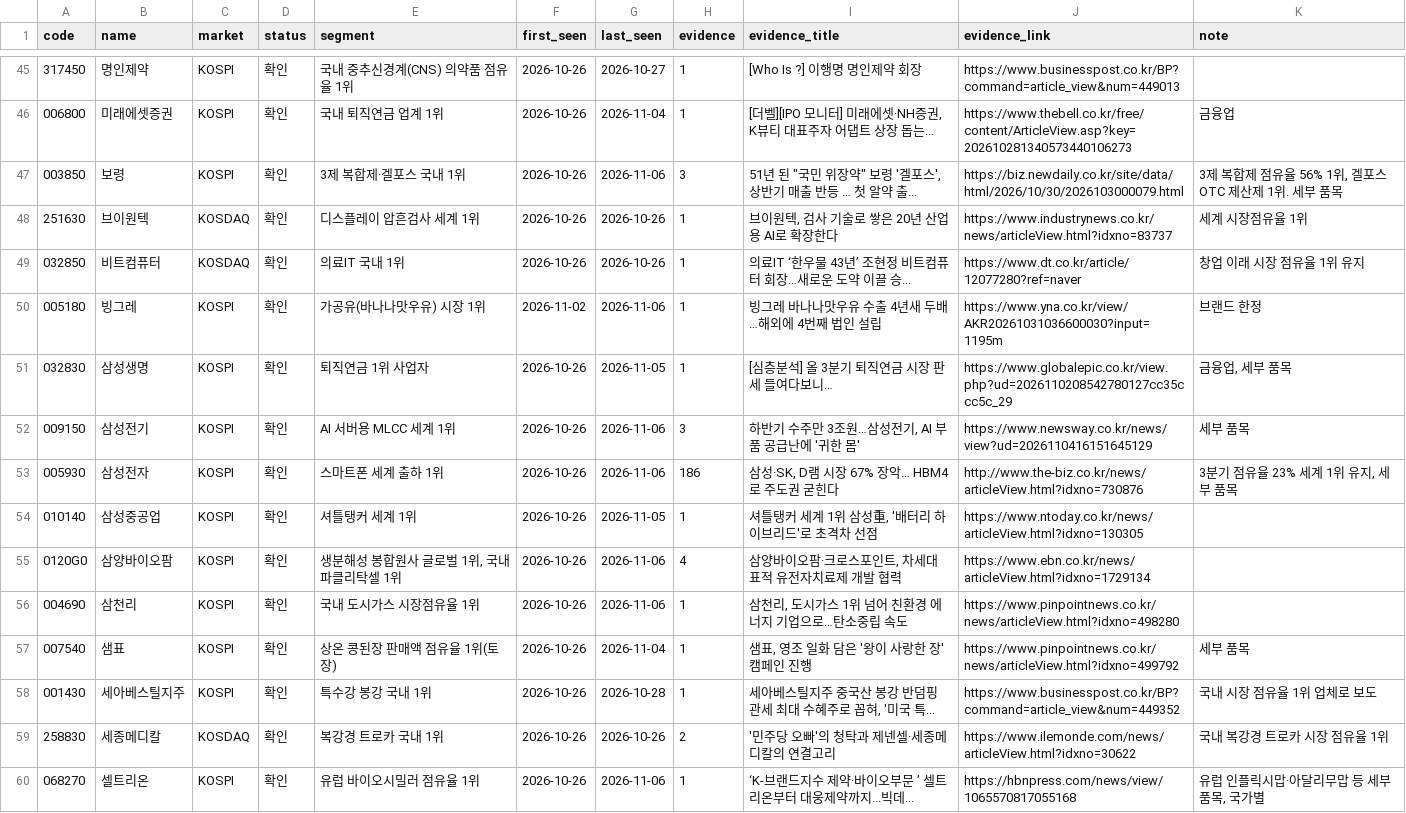
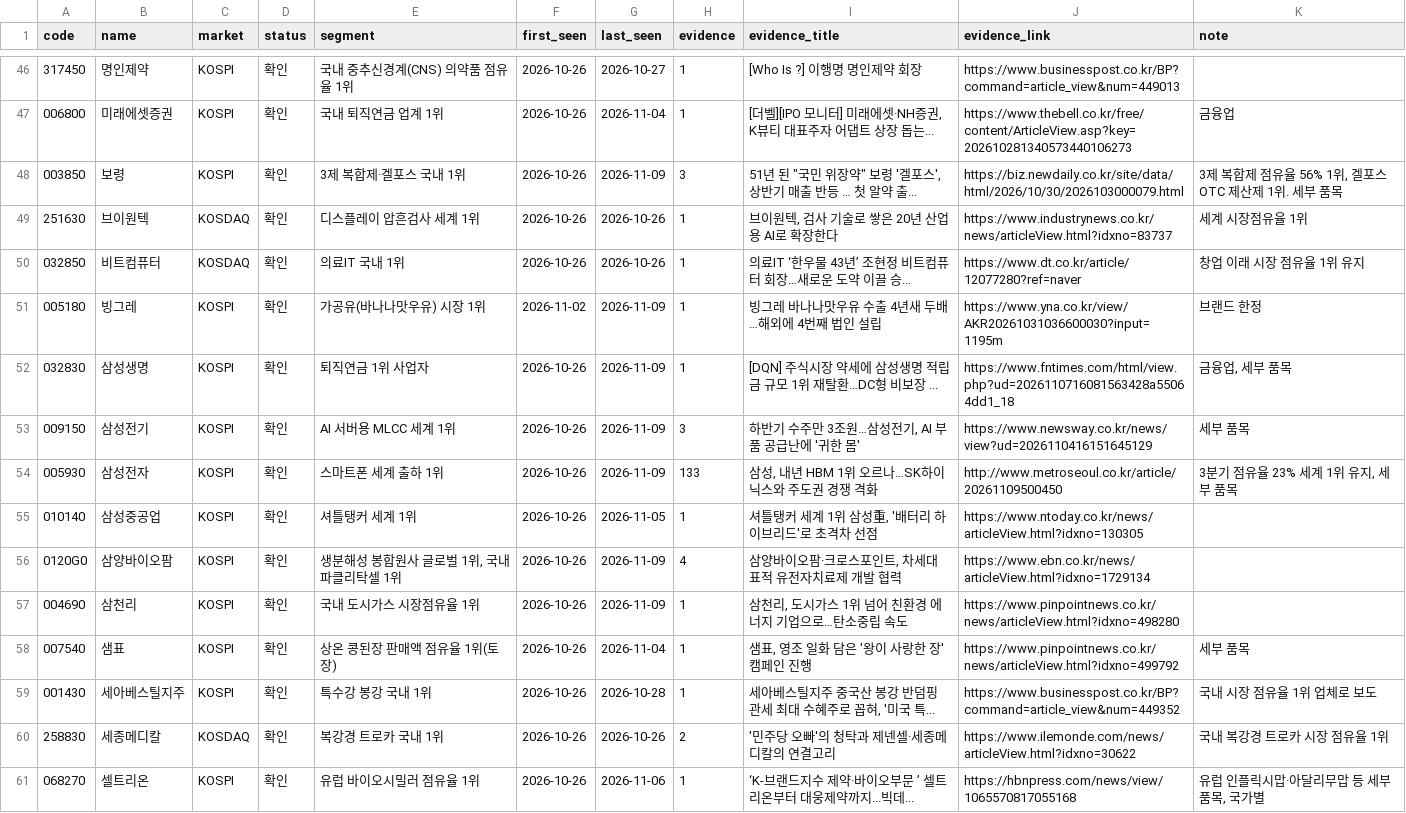
Before and after one commit to kdj950323-glitch/todo, a CSV file: kr-leaders/state/leaders_kr.csv, drawn as a sheet; only a part is shown, gaps mark what is left out; the diff covers the shown part only.

```diff
--- a/kr-leaders/state/leaders_kr.csv
+++ b/kr-leaders/state/leaders_kr.csv
@@ -46,12 +47,12 @@ code,name,market,status,segment,first_seen,last_seen,evidence,evidence_title,evi
 006800,미래에셋증권,KOSPI,확인,국내 퇴직연금 업계 1위,2026-10-26,2026-11-04,1,"[더벨][IPO 모니터] 미래에셋·NH증권, K뷰티 대표주자 어댑트 상장 돕는...",https://www.thebell.co.kr/free/content/ArticleView.asp?key=202610281340573440106273,금융업
-003850,보령,KOSPI,확인,3제 복합제·겔포스 국내 1위,2026-10-26,2026-11-06,3,"51년 된 ""국민 위장약"" 보령 '겔포스', 상반기 매출 반등 … 첫 알약 출...",https://biz.newdaily.co.kr/site/data/html/2026/10/30/2026103000079.html,"3제 복합제 점유율 56% 1위, 겔포스 OTC 제산제 1위. 세부 품목"
+003850,보령,KOSPI,확인,3제 복합제·겔포스 국내 1위,2026-10-26,2026-11-09,3,"51년 된 ""국민 위장약"" 보령 '겔포스', 상반기 매출 반등 … 첫 알약 출...",https://biz.newdaily.co.kr/site/data/html/2026/10/30/2026103000079.html,"3제 복합제 점유율 56% 1위, 겔포스 OTC 제산제 1위. 세부 품목"
 251630,브이원텍,KOSDAQ,확인,디스플레이 압흔검사 세계 1위,2026-10-26,2026-10-26,1,"브이원텍, 검사 기술로 쌓은 20년 산업용 AI로 확장한다",https://www.industrynews.co.kr/news/articleView.html?idxno=83737,세계 시장점유율 1위
 032850,비트컴퓨터,KOSDAQ,확인,의료IT 국내 1위,2026-10-26,2026-10-26,1,의료IT ‘한우물 43년’ 조현정 비트컴퓨터 회장…새로운 도약 이끌 승...,https://www.dt.co.kr/article/12077280?ref=naver,창업 이래 시장 점유율 1위 유지
-005180,빙그레,KOSPI,확인,가공유(바나나맛우유) 시장 1위,2026-11-02,2026-11-06,1,빙그레 바나나맛우유 수출 4년새 두배…해외에 4번째 법인 설립,https://www.yna.co.kr/view/AKR20261031036600030?input=1195m,브랜드 한정
-032830,삼성생명,KOSPI,확인,퇴직연금 1위 사업자,2026-10-26,2026-11-05,1,[심층분석] 올 3분기 퇴직연금 시장 판세 들여다보니…,https://www.globalepic.co.kr/view.php?ud=2026110208542780127cc35ccc5c_29,"금융업, 세부 품목"
-009150,삼성전기,KOSPI,확인,AI 서버용 MLCC 세계 1위,2026-10-26,2026-11-06,3,"하반기 수주만 3조원…삼성전기, AI 부품 공급난에 '귀한 몸'",https://www.newsway.co.kr/news/view?ud=2026110416151645129,세부 품목
-005930,삼성전자,KOSPI,확인,스마트폰 세계 출하 1위,2026-10-26,2026-11-06,186,"삼성·SK, D램 시장 67% 장악… HBM4로 주도권 굳힌다",http://www.the-biz.co.kr/news/articleView.html?idxno=730876,"3분기 점유율 23% 세계 1위 유지, 세부 품목"
+005180,빙그레,KOSPI,확인,가공유(바나나맛우유) 시장 1위,2026-11-02,2026-11-09,1,빙그레 바나나맛우유 수출 4년새 두배…해외에 4번째 법인 설립,https://www.yna.co.kr/view/AKR20261031036600030?input=1195m,브랜드 한정
+032830,삼성생명,KOSPI,확인,퇴직연금 1위 사업자,2026-10-26,2026-11-09,1,[DQN] 주식시장 약세에 삼성생명 적립금 규모 1위 재탈환…DC형 비보장 ...,https://www.fntimes.com/html/view.php?ud=2026110716081563428a55064dd1_18,"금융업, 세부 품목"
+009150,삼성전기,KOSPI,확인,AI 서버용 MLCC 세계 1위,2026-10-26,2026-11-09,3,"하반기 수주만 3조원…삼성전기, AI 부품 공급난에 '귀한 몸'",https://www.newsway.co.kr/news/view?ud=2026110416151645129,세부 품목
+005930,삼성전자,KOSPI,확인,스마트폰 세계 출하 1위,2026-10-26,2026-11-09,133,"삼성, 내년 HBM 1위 오르나…SK하이닉스와 주도권 경쟁 격화",http://www.metroseoul.co.kr/article/20261109500450,"3분기 점유율 23% 세계 1위 유지, 세부 품목"
 010140,삼성중공업,KOSPI,확인,셔틀탱커 세계 1위,2026-10-26,2026-11-05,1,"셔틀탱커 세계 1위 삼성重, '배터리 하이브리드'로 초격차 선점",https://www.ntoday.co.kr/news/articleView.html?idxno=130305,
-0120G0,삼양바이오팜,KOSPI,확인,"생분해성 봉합원사 글로벌 1위, 국내 파클리탁셀 1위",2026-10-26,2026-11-06,4,"삼양바이오팜·크로스포인트, 차세대 표적 유전자치료제 개발 협력",https://www.ebn.co.kr/news/articleView.html?idxno=1729134,
-004690,삼천리,KOSPI,확인,국내 도시가스 시장점유율 1위,2026-10-26,2026-11-06,1,"삼천리, 도시가스 1위 넘어 친환경 에너지 기업으로…탄소중립 속도",https://www.pinpointnews.co.kr/news/articleView.html?idxno=498280,
+0120G0,삼양바이오팜,KOSPI,확인,"생분해성 봉합원사 글로벌 1위, 국내 파클리탁셀 1위",2026-10-26,2026-11-09,4,"삼양바이오팜·크로스포인트, 차세대 표적 유전자치료제 개발 협력",https://www.ebn.co.kr/news/articleView.html?idxno=1729134,
+004690,삼천리,KOSPI,확인,국내 도시가스 시장점유율 1위,2026-10-26,2026-11-09,1,"삼천리, 도시가스 1위 넘어 친환경 에너지 기업으로…탄소중립 속도",https://www.pinpointnews.co.kr/news/articleView.html?idxno=498280,
 007540,샘표,KOSPI,확인,상온 콩된장 판매액 점유율 1위(토장),2026-10-26,2026-11-04,1,"샘표, 영조 일화 담은 '왕이 사랑한 장' 캠페인 진행",https://www.pinpointnews.co.kr/news/articleView.html?idxno=499792,세부 품목
```
Also changed, not shown: 7 added rows and 71 edited cells elsewhere in this file, kr-leaders/state/kr_flow.csv, kr-leaders/state/kr_news_seen.csv, 9 other files.
